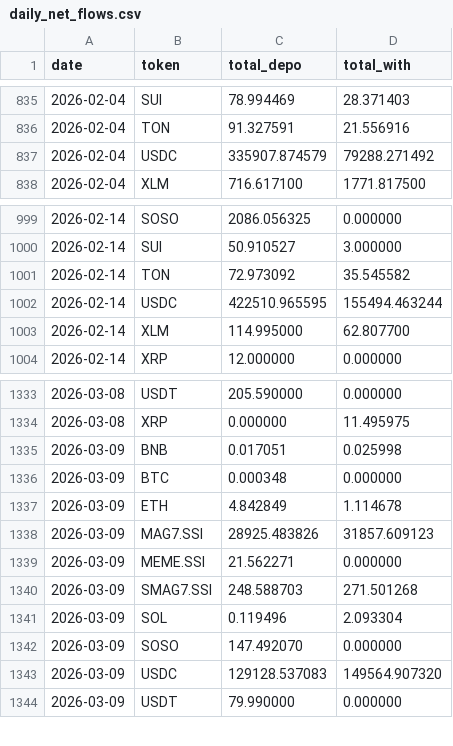
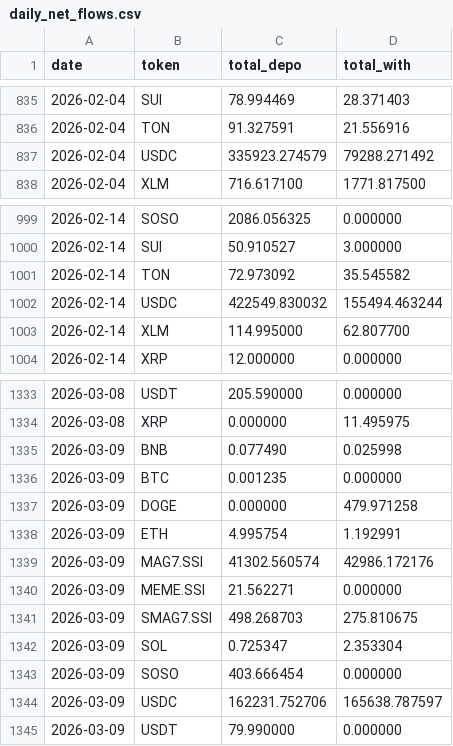
Before and after one commit to Eliasdegemu61/Fund-flow-sodex, a CSV file: daily_net_flows.csv, drawn as a sheet; only a part is shown, gaps mark what is left out.

Commit message:
Update Sodex data: Mon Mar  9 19:27:58 UTC 2026

```diff
--- a/daily_net_flows.csv
+++ b/daily_net_flows.csv
@@ -836,3 +836,3 @@ date,token,total_depo,total_with
 2026-02-04,TON,91.327591,21.556916
-2026-02-04,USDC,335907.874579,79288.271492
+2026-02-04,USDC,335923.274579,79288.271492
 2026-02-04,XLM,716.617100,1771.817500
@@ -1001,3 +1001,3 @@ date,token,total_depo,total_with
 2026-02-14,TON,72.973092,35.545582
-2026-02-14,USDC,422510.965595,155494.463244
+2026-02-14,USDC,422549.830032,155494.463244
 2026-02-14,XLM,114.995000,62.807700
@@ -1334,11 +1334,12 @@ date,token,total_depo,total_with
 2026-03-08,XRP,0.000000,11.495975
-2026-03-09,BNB,0.017051,0.025998
-2026-03-09,BTC,0.000348,0.000000
-2026-03-09,ETH,4.842849,1.114678
-2026-03-09,MAG7.SSI,28925.483826,31857.609123
+2026-03-09,BNB,0.077490,0.025998
+2026-03-09,BTC,0.001235,0.000000
+2026-03-09,DOGE,0.000000,479.971258
+2026-03-09,ETH,4.995754,1.192991
+2026-03-09,MAG7.SSI,41302.560574,42986.172176
 2026-03-09,MEME.SSI,21.562271,0.000000
-2026-03-09,SMAG7.SSI,248.588703,271.501268
-2026-03-09,SOL,0.119496,2.093304
-2026-03-09,SOSO,147.492070,0.000000
-2026-03-09,USDC,129128.537083,149564.907320
+2026-03-09,SMAG7.SSI,498.268703,275.810675
+2026-03-09,SOL,0.725347,2.353304
+2026-03-09,SOSO,403.666454,0.000000
+2026-03-09,USDC,162231.752706,165638.787597
 2026-03-09,USDT,79.990000,0.000000
```
Also changed, not shown: overall_sodex_totals.csv.
